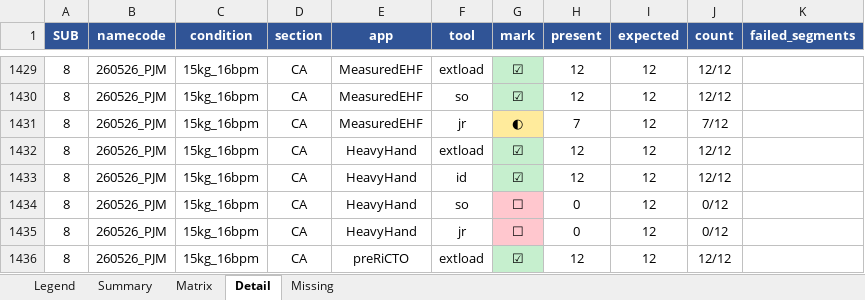
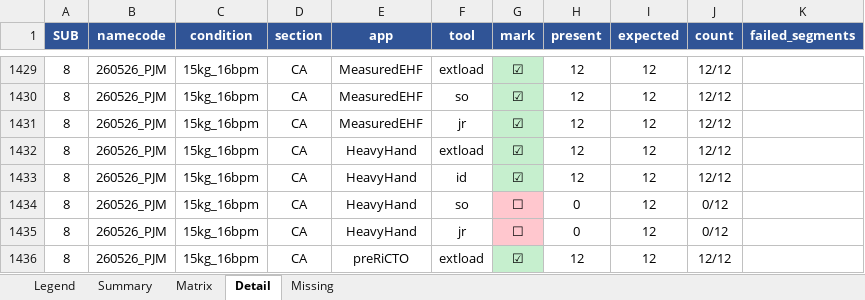
Before and after one commit to ces40320/BOX, an Excel workbook: Analysis/Asymmetric/_diagnosis/pipeline_state/pipeline_progress.xlsx, sheet Detail, drawn as a sheet; only a part is shown, gaps mark what is left out; values as stored, in another font and other column widths than the file's, no borders; the diff covers the shown part only; the diff names each change by its address in the sheet, - before the commit and + after, or states it on an @@ line.

```diff
--- a/Analysis/Asymmetric/_diagnosis/pipeline_state/pipeline_progress.xlsx (sheet Detail)
+++ b/Analysis/Asymmetric/_diagnosis/pipeline_state/pipeline_progress.xlsx (sheet Detail)
-G1431 (mark): ◐
+G1431 (mark): ☑
-G1431 fill: #FFEB9C
+G1431 fill: #C6EFCE
-H1431 (present): 7
+H1431 (present): 12
-J1431 (count): 7/12
+J1431 (count): 12/12
```
Also changed, not shown: 15 edited cells and cell formats elsewhere in this sheet, sheet Missing, sheet Matrix, sheet Legend, sheet Summary, 7 other files.
